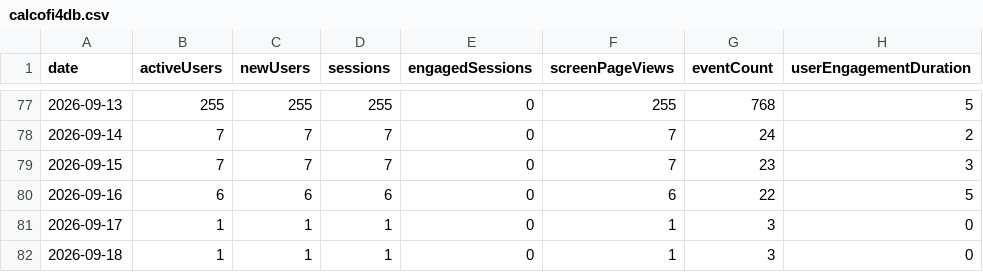
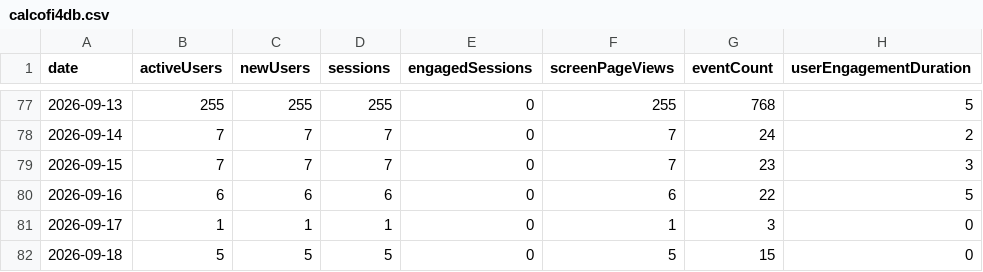
Before and after one commit to CalCOFI/analytics, a CSV file: static/data/daily/calcofi4db.csv, drawn as a sheet; only a part is shown, gaps mark what is left out.

```diff
--- a/static/data/daily/calcofi4db.csv
+++ b/static/data/daily/calcofi4db.csv
@@ -81,2 +81,2 @@ date,activeUsers,newUsers,sessions,engagedSessions,screenPageViews,eventCount,us
 2026-09-17,1,1,1,0,1,3,0
-2026-09-18,1,1,1,0,1,3,0
+2026-09-18,5,5,5,0,5,15,0
```
Also changed, not shown: static/data/daily/ctd-transects.csv, static/data/daily/db-schema.csv, 35 other files.
